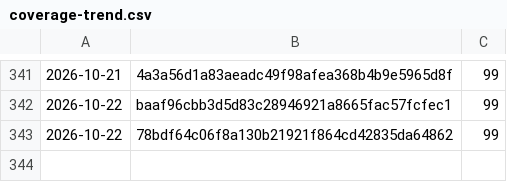
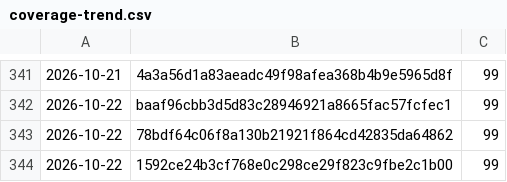
Before and after one commit to Danathar/atomic-image-builder, a CSV file: coverage-trend.csv, drawn as a sheet; only a part is shown, gaps mark what is left out.

```diff
--- a/coverage-trend.csv
+++ b/coverage-trend.csv
@@ -343 +343,2 @@
 2026-10-22,78bdf64c06f8a130b21921f864cd42835da64862,99
+2026-10-22,1592ce24b3cf768e0c298ce29f823c9fbe2c1b00,99
```
